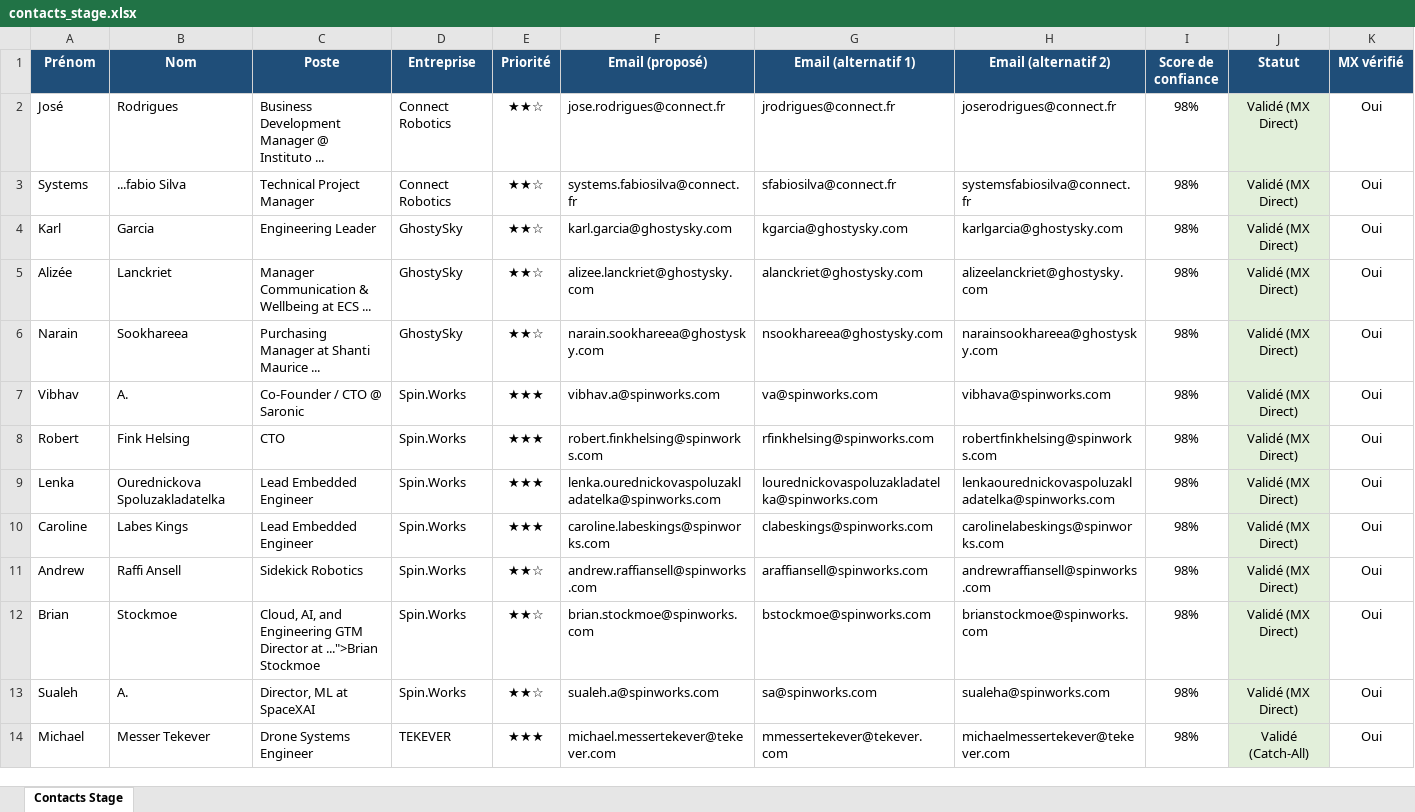
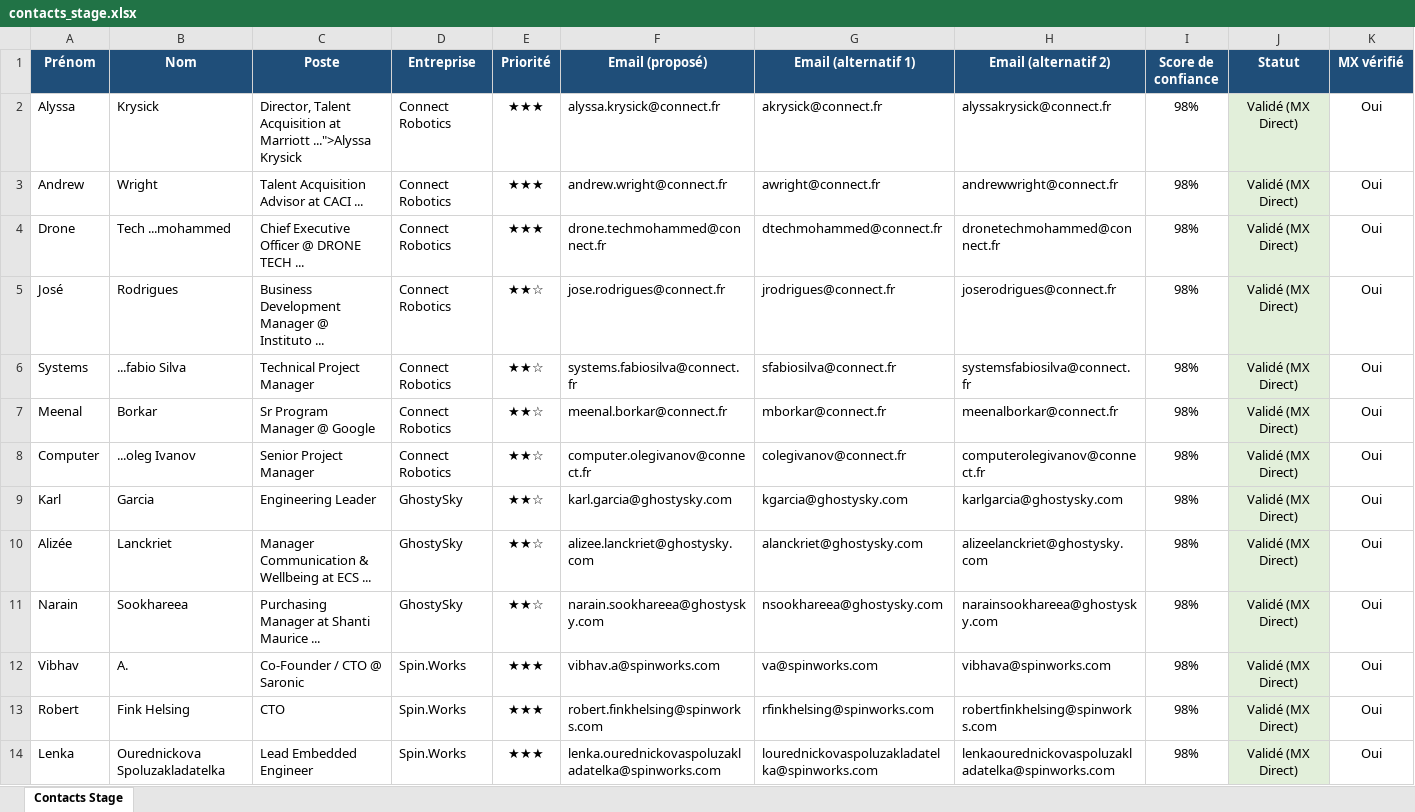
Before and after one commit to medhsiny2003/linkedin-prospector, an Excel workbook: data/contacts_stage.xlsx, sheet Contacts Stage, drawn as a sheet; only a part is shown; the shorter side is filled out with more unchanged rows; values as stored, in another font and other column widths than the file's, no borders; rows hold the shown columns only; the diff names each change by its address in the sheet, - before the commit and + after, or states it on an @@ line.

```diff
--- a/data/contacts_stage.xlsx (sheet Contacts Stage)
+++ b/data/contacts_stage.xlsx (sheet Contacts Stage)
+row 2: Alyssa | Krysick | Director, Talent Acquisition at Marriott ...">Alyssa Krysick | Connect Robotics | ★★★ | alyssa.krysick@connect.fr | akrysick@connect.fr | alyssakrysick@connect.fr | 98% | Validé (MX Direct) | Oui
+row 3: Andrew | Wright | Talent Acquisition Advisor at CACI ... | Connect Robotics | ★★★ | andrew.wright@connect.fr | awright@connect.fr | andrewwright@connect.fr | 98% | Validé (MX Direct) | Oui
+row 4: Drone | Tech ...mohammed | Chief Executive Officer @ DRONE TECH ... | Connect Robotics | ★★★ | drone.techmohammed@connect.fr | dtechmohammed@connect.fr | dronetechmohammed@connect.fr | 98% | Validé (MX Direct) | Oui
+row 7: Meenal | Borkar | Sr Program Manager @ Google | Connect Robotics | ★★☆ | meenal.borkar@connect.fr | mborkar@connect.fr | meenalborkar@connect.fr | 98% | Validé (MX Direct) | Oui
+row 8: Computer | ...oleg Ivanov | Senior Project Manager | Connect Robotics | ★★☆ | computer.olegivanov@connect.fr | colegivanov@connect.fr | computerolegivanov@connect.fr | 98% | Validé (MX Direct) | Oui
```
Also changed, not shown: 2 other files.
